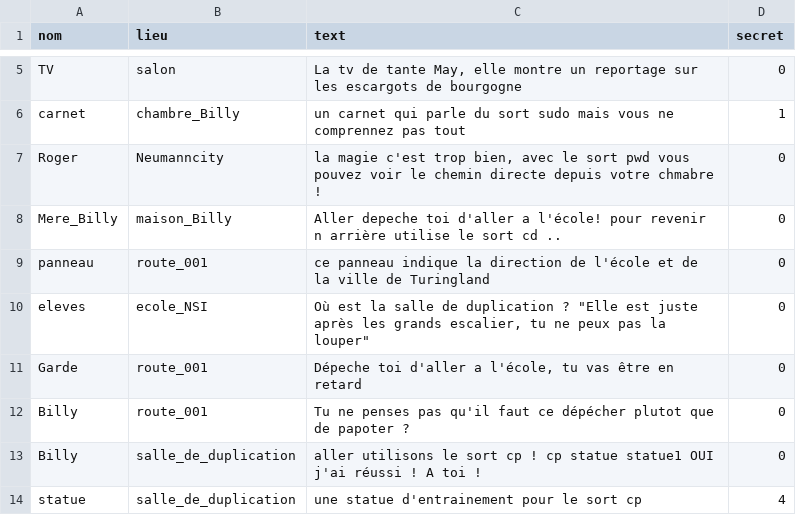
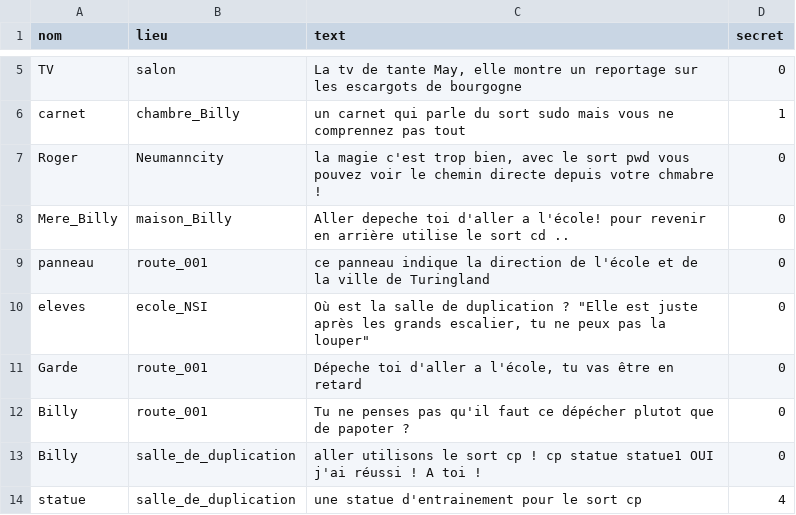
Before and after one commit to mblepirate/os, a CSV file: ressources/objet.csv, drawn as a sheet; only a part is shown, gaps mark what is left out.

```diff
--- a/ressources/objet.csv
+++ b/ressources/objet.csv
@@ -7,3 +7,3 @@ carnet;chambre_Billy;un carnet qui parle du sort sudo mais vous ne comprennez pa
 Roger;Neumanncity;" la magie c'est trop bien, avec le sort pwd vous pouvez voir le chemin directe depuis votre chmabre !";0
-Mere_Billy;maison_Billy;"Aller depeche toi d'aller a l'école! pour revenir n arrière utilise le sort cd ..";0
+Mere_Billy;maison_Billy;"Aller depeche toi d'aller a l'école! pour revenir en arrière utilise le sort cd ..";0
 panneau;route_001; ce panneau indique la direction de l'école et de la ville de Turingland;0
```
Also changed, not shown: 2 other files.
